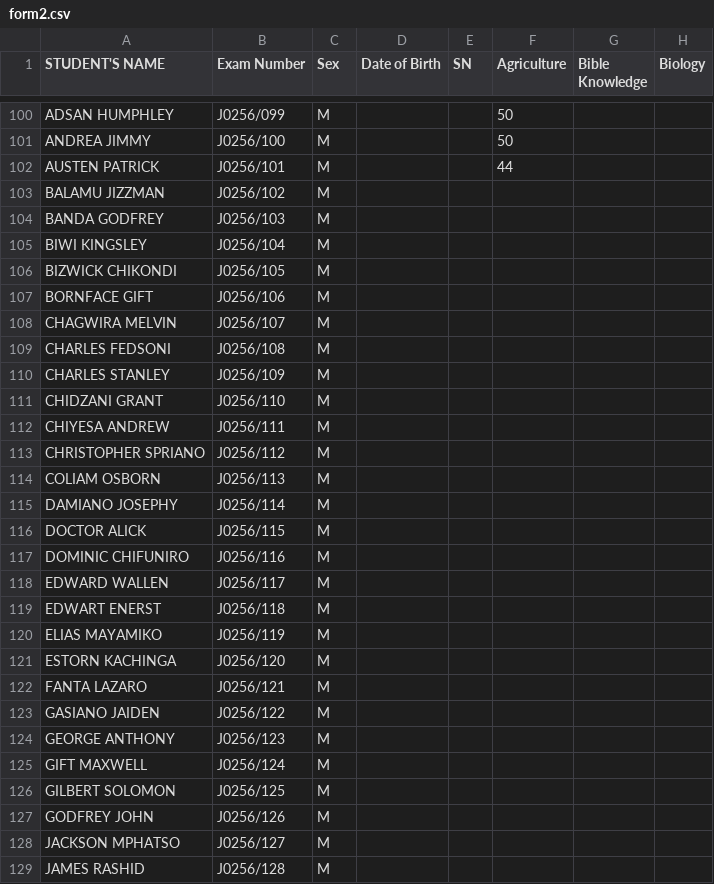
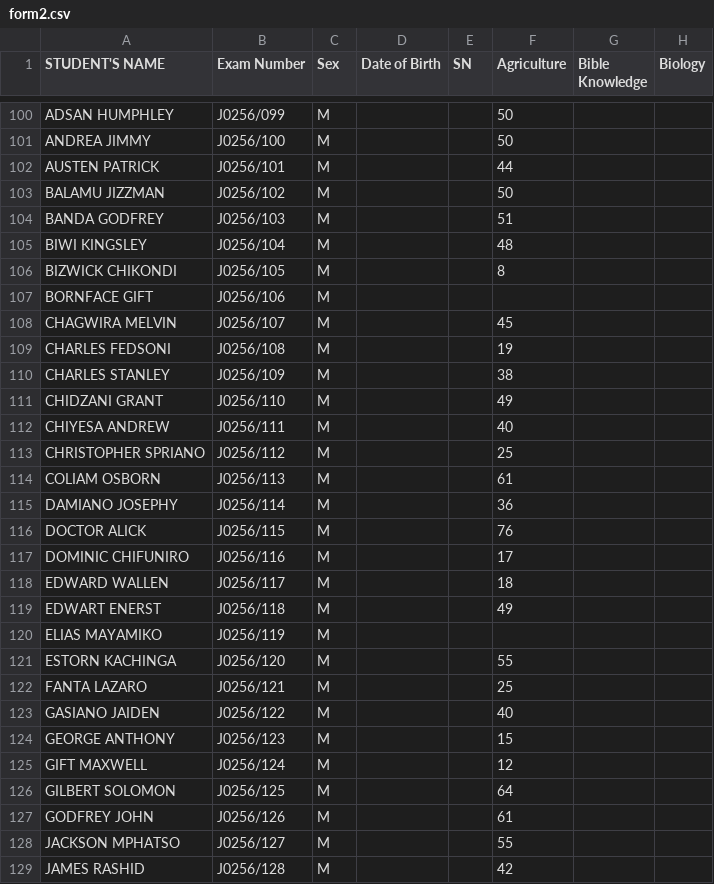
Before and after one commit to enitac/c, a CSV file: form2.csv, drawn as a sheet; only a part is shown, gaps mark what is left out; the diff covers the shown part only; the diff names each change by its address in the sheet, - before the commit and + after, or states it on an @@ line.

Commit message:
Update: form2 - Agriculture (5/4/2026, 9:48:07 PM)

```diff
--- a/form2.csv
+++ b/form2.csv
-F103 (Agriculture): (empty)
+F103 (Agriculture): 50
-F104 (Agriculture): (empty)
+F104 (Agriculture): 51
-F105 (Agriculture): (empty)
+F105 (Agriculture): 48
-F106 (Agriculture): (empty)
+F106 (Agriculture): 8
-F108 (Agriculture): (empty)
+F108 (Agriculture): 45
-F109 (Agriculture): (empty)
+F109 (Agriculture): 19
-F110 (Agriculture): (empty)
+F110 (Agriculture): 38
-F111 (Agriculture): (empty)
+F111 (Agriculture): 49
-F112 (Agriculture): (empty)
+F112 (Agriculture): 40
-F113 (Agriculture): (empty)
+F113 (Agriculture): 25
-F114 (Agriculture): (empty)
+F114 (Agriculture): 61
-F115 (Agriculture): (empty)
+F115 (Agriculture): 36
-F116 (Agriculture): (empty)
+F116 (Agriculture): 76
-F117 (Agriculture): (empty)
+F117 (Agriculture): 17
-F118 (Agriculture): (empty)
+F118 (Agriculture): 18
-F119 (Agriculture): (empty)
+F119 (Agriculture): 49
-F121 (Agriculture): (empty)
+F121 (Agriculture): 55
-F122 (Agriculture): (empty)
+F122 (Agriculture): 25
-F123 (Agriculture): (empty)
+F123 (Agriculture): 40
-F124 (Agriculture): (empty)
+F124 (Agriculture): 15
-F125 (Agriculture): (empty)
+F125 (Agriculture): 12
-F126 (Agriculture): (empty)
+F126 (Agriculture): 64
-F127 (Agriculture): (empty)
+F127 (Agriculture): 61
-F128 (Agriculture): (empty)
+F128 (Agriculture): 55
-F129 (Agriculture): (empty)
+F129 (Agriculture): 42
```
Also changed, not shown: 40 edited cells elsewhere in this file.
